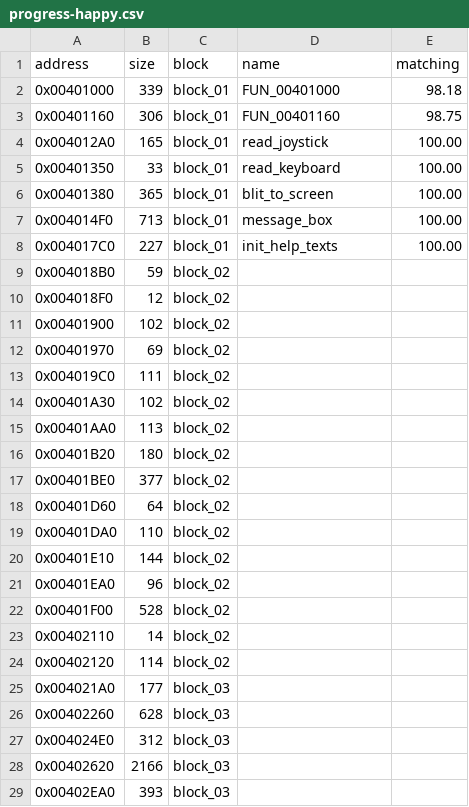
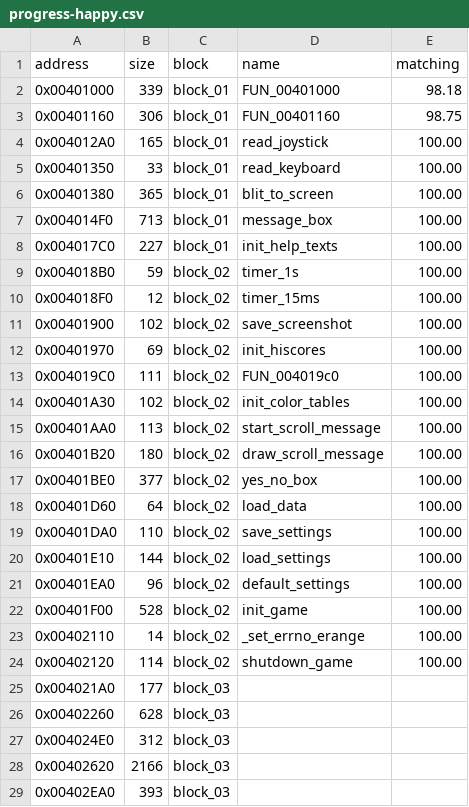
Before and after one commit to SailorSnoW/happy-decomp, a CSV file: notes/data/progress-happy.csv, drawn as a sheet; only a part is shown.

```diff
--- a/notes/data/progress-happy.csv
+++ b/notes/data/progress-happy.csv
@@ -8,18 +8,18 @@ address,size,block,name,matching
 0x004017C0,227,block_01,init_help_texts,100.00
-0x004018B0,59,block_02,,
-0x004018F0,12,block_02,,
-0x00401900,102,block_02,,
-0x00401970,69,block_02,,
-0x004019C0,111,block_02,,
-0x00401A30,102,block_02,,
-0x00401AA0,113,block_02,,
-0x00401B20,180,block_02,,
-0x00401BE0,377,block_02,,
-0x00401D60,64,block_02,,
-0x00401DA0,110,block_02,,
-0x00401E10,144,block_02,,
-0x00401EA0,96,block_02,,
-0x00401F00,528,block_02,,
-0x00402110,14,block_02,,
-0x00402120,114,block_02,,
+0x004018B0,59,block_02,timer_1s,100.00
+0x004018F0,12,block_02,timer_15ms,100.00
+0x00401900,102,block_02,save_screenshot,100.00
+0x00401970,69,block_02,init_hiscores,100.00
+0x004019C0,111,block_02,FUN_004019c0,100.00
+0x00401A30,102,block_02,init_color_tables,100.00
+0x00401AA0,113,block_02,start_scroll_message,100.00
+0x00401B20,180,block_02,draw_scroll_message,100.00
+0x00401BE0,377,block_02,yes_no_box,100.00
+0x00401D60,64,block_02,load_data,100.00
+0x00401DA0,110,block_02,save_settings,100.00
+0x00401E10,144,block_02,load_settings,100.00
+0x00401EA0,96,block_02,default_settings,100.00
+0x00401F00,528,block_02,init_game,100.00
+0x00402110,14,block_02,_set_errno_erange,100.00
+0x00402120,114,block_02,shutdown_game,100.00
 0x004021A0,177,block_03,,
```
Also changed, not shown: 7 other files.
